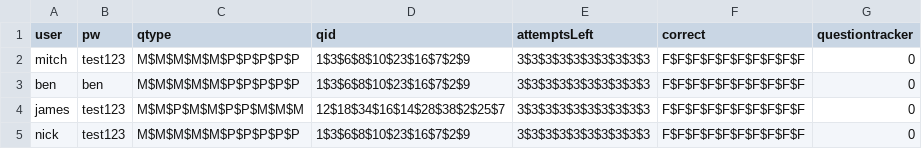
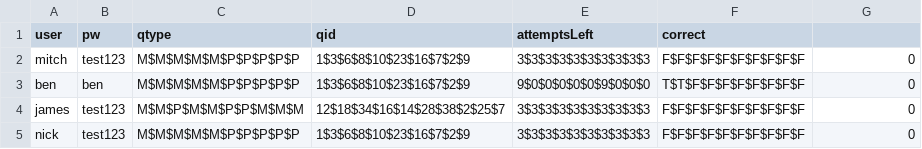
Before and after one commit to benvarian/networks-assignment, a CSV file: Test-Manager/fileio/userdata.csv, drawn as a sheet.

```diff
--- a/Test-Manager/fileio/userdata.csv
+++ b/Test-Manager/fileio/userdata.csv
@@ -1,4 +1,4 @@
-user,pw,qtype,qid,attemptsLeft,correct,questiontracker
+user,pw,qtype,qid,attemptsLeft,correct
 mitch,test123,M$M$M$M$M$P$P$P$P$P,1$3$6$8$10$23$16$7$2$9,3$3$3$3$3$3$3$3$3$3,F$F$F$F$F$F$F$F$F$F,0
-ben,ben,M$M$M$M$M$P$P$P$P$P,1$3$6$8$10$23$16$7$2$9,3$3$3$3$3$3$3$3$3$3,F$F$F$F$F$F$F$F$F$F,0
+ben,ben,M$M$M$M$M$P$P$P$P$P,1$3$6$8$10$23$16$7$2$9,9$0$0$0$0$0$9$0$0$0,T$T$F$F$F$F$F$F$F$F,0
 james,test123,M$M$P$M$M$P$P$M$M$M,12$18$34$16$14$28$38$2$25$7,3$3$3$3$3$3$3$3$3$3,F$F$F$F$F$F$F$F$F$F,0
```
Also changed, not shown: 3 other files.
